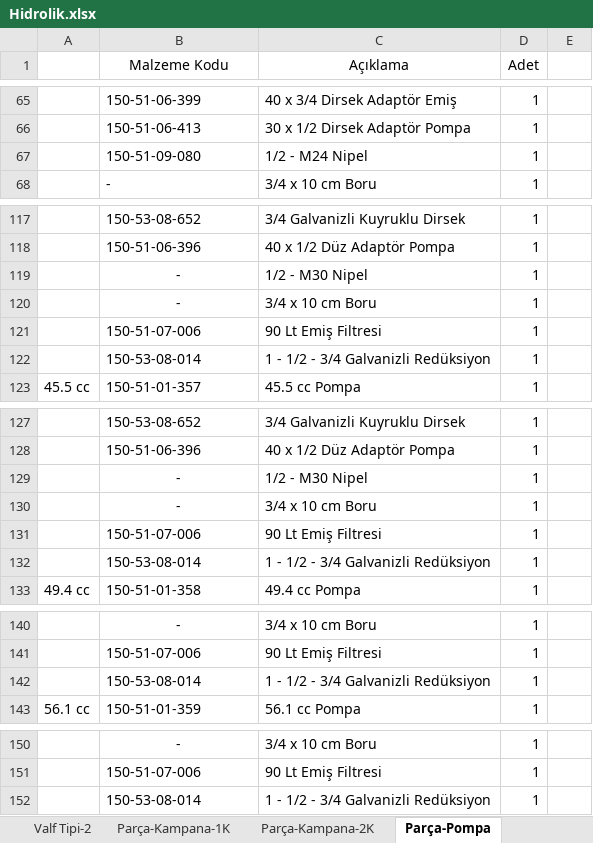
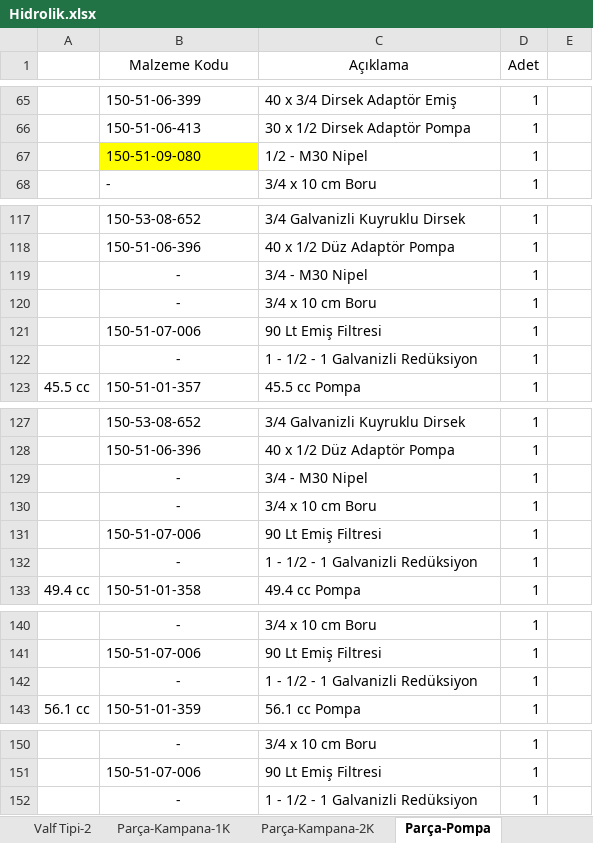
Before and after one commit to hidirektor/Hesaplama, an Excel workbook: src/main/resources/assets/data/Hidrolik.xlsx, sheet Parça-Pompa, drawn as a sheet; only a part is shown, gaps mark what is left out; values as stored, in another font and other column widths than the file's, no borders; the diff names each change by its address in the sheet, - before the commit and + after, or states it on an @@ line.

```diff
--- a/src/main/resources/assets/data/Hidrolik.xlsx (sheet Parça-Pompa)
+++ b/src/main/resources/assets/data/Hidrolik.xlsx (sheet Parça-Pompa)
-B67 fill: none
+B67 fill: #FFFF00
-C67 (Açıklama): 1/2 - M24 Nipel
+C67 (Açıklama): 1/2 - M30 Nipel
-C119 (Açıklama): 1/2 - M30 Nipel
+C119 (Açıklama): 3/4 - M30 Nipel
-B122 (Malzeme Kodu): 150-53-08-014
+B122 (Malzeme Kodu): -
-B122 alignment: left
+B122 alignment: center
-C122 (Açıklama): 1 - 1/2 - 3/4 Galvanizli Redüksiyon
+C122 (Açıklama): 1 - 1/2 - 1 Galvanizli Redüksiyon
-C129 (Açıklama): 1/2 - M30 Nipel
+C129 (Açıklama): 3/4 - M30 Nipel
-B132 (Malzeme Kodu): 150-53-08-014
+B132 (Malzeme Kodu): -
-B132 alignment: left
+B132 alignment: center
-C132 (Açıklama): 1 - 1/2 - 3/4 Galvanizli Redüksiyon
+C132 (Açıklama): 1 - 1/2 - 1 Galvanizli Redüksiyon
-B142 (Malzeme Kodu): 150-53-08-014
+B142 (Malzeme Kodu): -
-B142 alignment: left
+B142 alignment: center
-C142 (Açıklama): 1 - 1/2 - 3/4 Galvanizli Redüksiyon
+C142 (Açıklama): 1 - 1/2 - 1 Galvanizli Redüksiyon
-B152 (Malzeme Kodu): 150-53-08-014
+B152 (Malzeme Kodu): -
-B152 alignment: left
+B152 alignment: center
-C152 (Açıklama): 1 - 1/2 - 3/4 Galvanizli Redüksiyon
+C152 (Açıklama): 1 - 1/2 - 1 Galvanizli Redüksiyon
```
Also changed, not shown: other sheet tabs, 3 other files.
